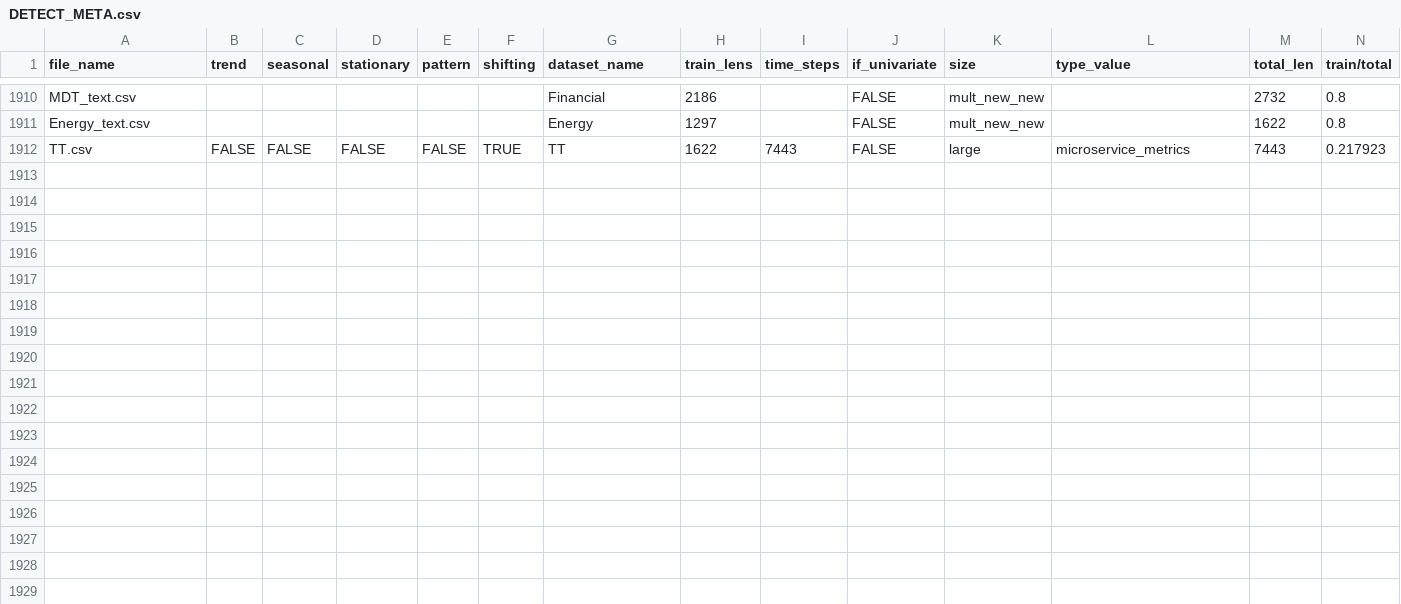
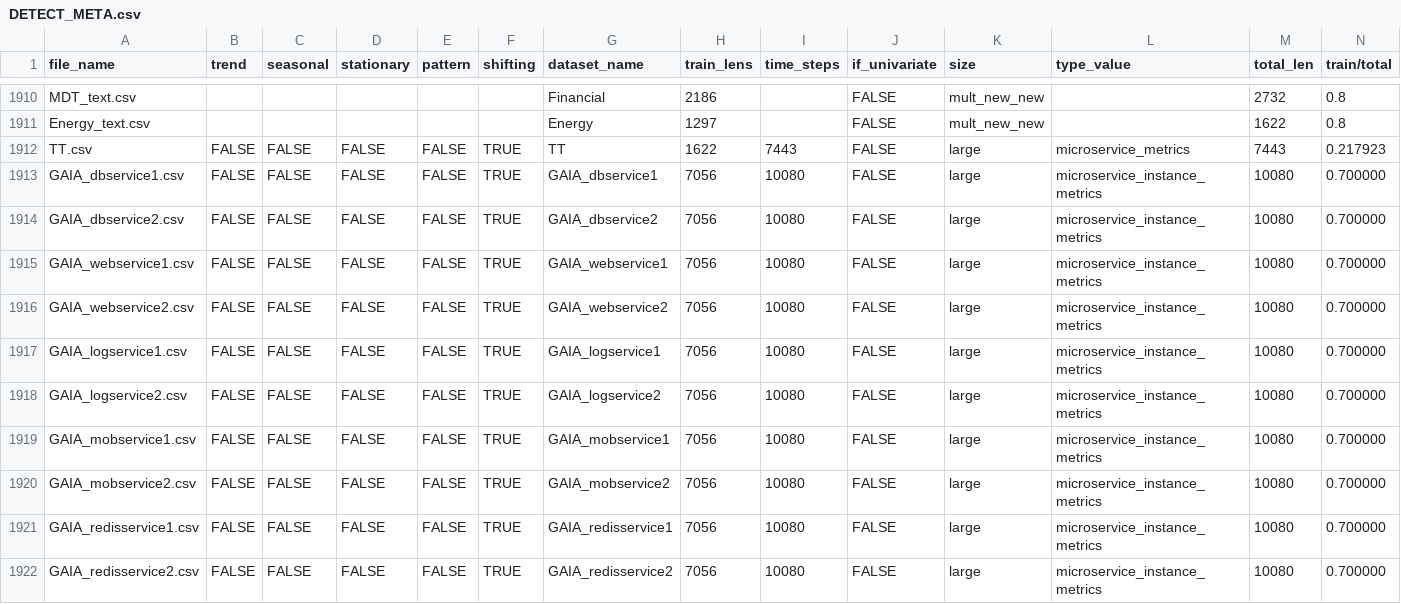
Before and after one commit to 1Yaro1/duomotai, a CSV file: dataset/anomaly_detect/DETECT_META.csv, drawn as a sheet; only a part is shown, gaps mark what is left out; the diff names each change by its address in the sheet, - before the commit and + after, or states it on an @@ line.

Commit message:
chore: establish GAIA autoresearch baseline

```diff
--- a/dataset/anomaly_detect/DETECT_META.csv
+++ b/dataset/anomaly_detect/DETECT_META.csv
+row 1913: GAIA_dbservice1.csv | FALSE | FALSE | FALSE | FALSE | TRUE | GAIA_dbservice1 | 7056 | 10080 | FALSE | large | microservice_instance_metrics | 10080 | 0.700000
+row 1914: GAIA_dbservice2.csv | FALSE | FALSE | FALSE | FALSE | TRUE | GAIA_dbservice2 | 7056 | 10080 | FALSE | large | microservice_instance_metrics | 10080 | 0.700000
+row 1915: GAIA_webservice1.csv | FALSE | FALSE | FALSE | FALSE | TRUE | GAIA_webservice1 | 7056 | 10080 | FALSE | large | microservice_instance_metrics | 10080 | 0.700000
+row 1916: GAIA_webservice2.csv | FALSE | FALSE | FALSE | FALSE | TRUE | GAIA_webservice2 | 7056 | 10080 | FALSE | large | microservice_instance_metrics | 10080 | 0.700000
+row 1917: GAIA_logservice1.csv | FALSE | FALSE | FALSE | FALSE | TRUE | GAIA_logservice1 | 7056 | 10080 | FALSE | large | microservice_instance_metrics | 10080 | 0.700000
+row 1918: GAIA_logservice2.csv | FALSE | FALSE | FALSE | FALSE | TRUE | GAIA_logservice2 | 7056 | 10080 | FALSE | large | microservice_instance_metrics | 10080 | 0.700000
+row 1919: GAIA_mobservice1.csv | FALSE | FALSE | FALSE | FALSE | TRUE | GAIA_mobservice1 | 7056 | 10080 | FALSE | large | microservice_instance_metrics | 10080 | 0.700000
+row 1920: GAIA_mobservice2.csv | FALSE | FALSE | FALSE | FALSE | TRUE | GAIA_mobservice2 | 7056 | 10080 | FALSE | large | microservice_instance_metrics | 10080 | 0.700000
+row 1921: GAIA_redisservice1.csv | FALSE | FALSE | FALSE | FALSE | TRUE | GAIA_redisservice1 | 7056 | 10080 | FALSE | large | microservice_instance_metrics | 10080 | 0.700000
+row 1922: GAIA_redisservice2.csv | FALSE | FALSE | FALSE | FALSE | TRUE | GAIA_redisservice2 | 7056 | 10080 | FALSE | large | microservice_instance_metrics | 10080 | 0.700000
```
Also changed, not shown: 3 other files.
